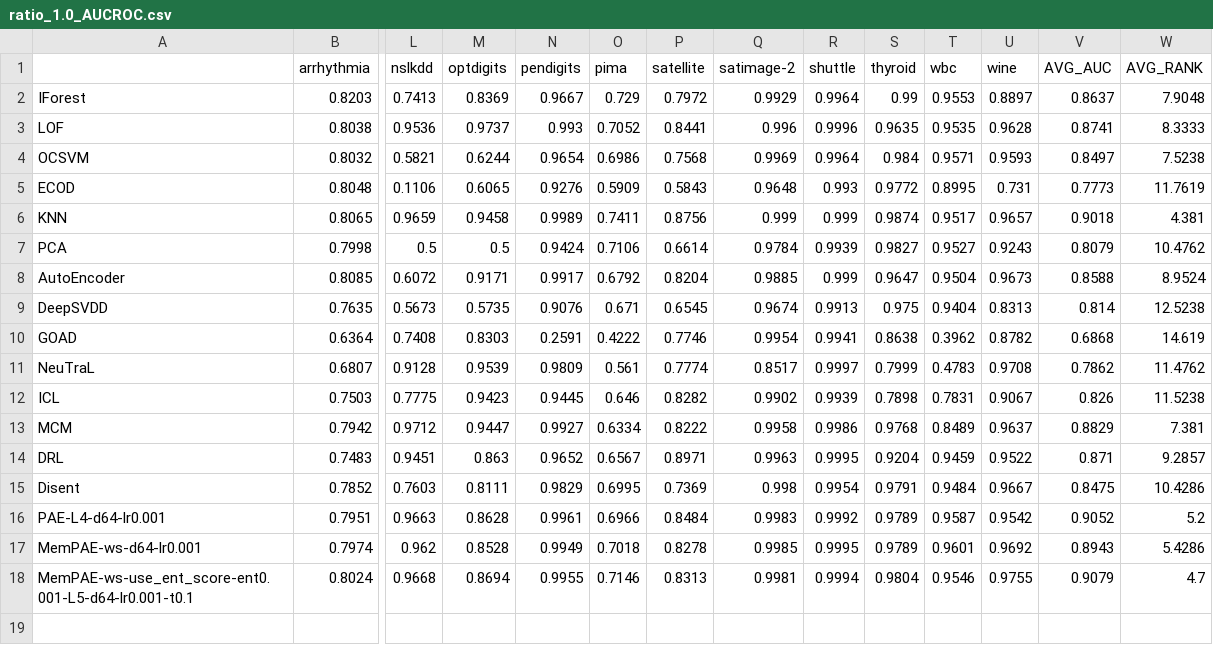
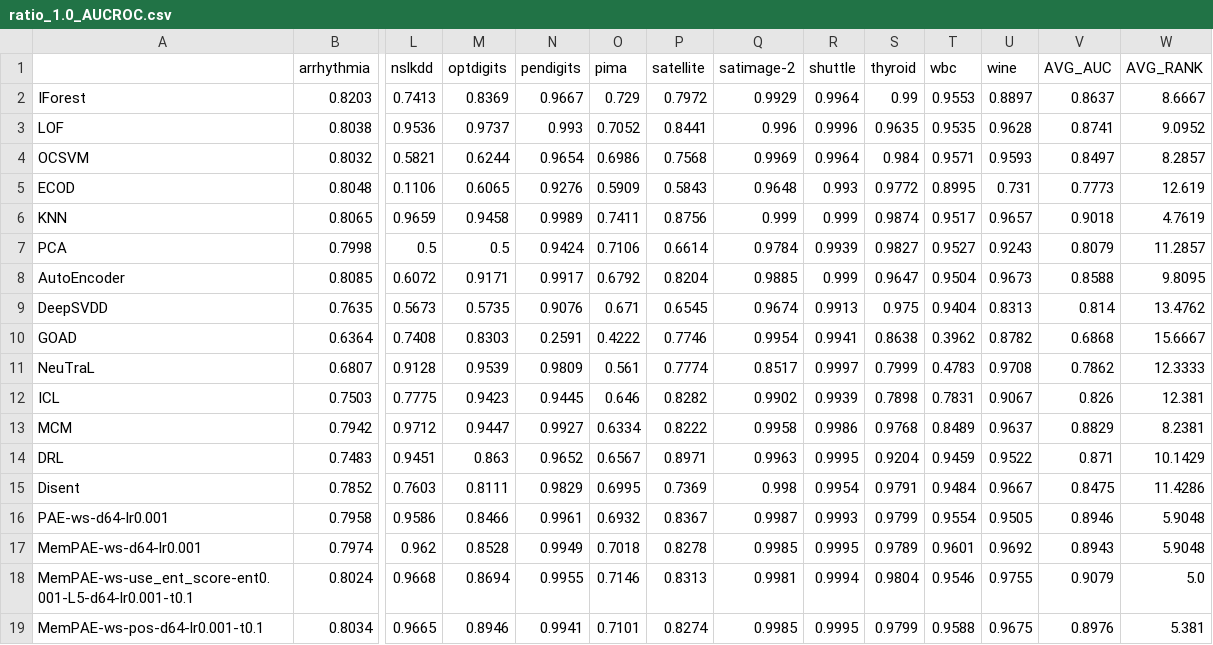
Before and after one commit to Cheol-Will/perceiver-ad, a CSV file: metrics/ratio_1.0_AUCROC.csv, drawn as a sheet; only a part is shown, gaps mark what is left out; removed rows and columns are numbered as before the commit, all else as after; rows hold the shown columns only; the diff names each change by its address in the sheet, - before the commit and + after, or states it on an @@ line.

```diff
--- a/metrics/ratio_1.0_AUCROC.csv
+++ b/metrics/ratio_1.0_AUCROC.csv
-W2 (AVG_RANK): 7.9048
+W2 (AVG_RANK): 8.6667
-W3 (AVG_RANK): 8.3333
+W3 (AVG_RANK): 9.0952
-W4 (AVG_RANK): 7.5238
+W4 (AVG_RANK): 8.2857
-W5 (AVG_RANK): 11.7619
+W5 (AVG_RANK): 12.619
-W6 (AVG_RANK): 4.381
+W6 (AVG_RANK): 4.7619
-W7 (AVG_RANK): 10.4762
+W7 (AVG_RANK): 11.2857
-W8 (AVG_RANK): 8.9524
+W8 (AVG_RANK): 9.8095
-W9 (AVG_RANK): 12.5238
+W9 (AVG_RANK): 13.4762
-W10 (AVG_RANK): 14.619
+W10 (AVG_RANK): 15.6667
-W11 (AVG_RANK): 11.4762
+W11 (AVG_RANK): 12.3333
-W12 (AVG_RANK): 11.5238
+W12 (AVG_RANK): 12.381
-W13 (AVG_RANK): 7.381
+W13 (AVG_RANK): 8.2381
-W14 (AVG_RANK): 9.2857
+W14 (AVG_RANK): 10.1429
-W15 (AVG_RANK): 10.4286
+W15 (AVG_RANK): 11.4286
-row 16: PAE-L4-d64-lr0.001 | 0.7951 | 0.9663 | 0.8628 | 0.9961 | 0.6966 | 0.8484 | 0.9983 | 0.9992 | 0.9789 | 0.9587 | 0.9542 | 0.9052 | 5.2
+row 16: PAE-ws-d64-lr0.001 | 0.7958 | 0.9586 | 0.8466 | 0.9961 | 0.6932 | 0.8367 | 0.9987 | 0.9993 | 0.9799 | 0.9554 | 0.9505 | 0.8946 | 5.9048
-W17 (AVG_RANK): 5.4286
+W17 (AVG_RANK): 5.9048
-W18 (AVG_RANK): 4.7
+W18 (AVG_RANK): 5.0
+row 19: MemPAE-ws-pos-d64-lr0.001-t0.1 | 0.8034 | 0.9665 | 0.8946 | 0.9941 | 0.7101 | 0.8274 | 0.9985 | 0.9995 | 0.9799 | 0.9588 | 0.9675 | 0.8976 | 5.381
```
Also changed, not shown: metrics/ratio_1.0_AUCPR.csv, metrics/ratio_1.0_AUCPR_T.csv, 15 other files.
